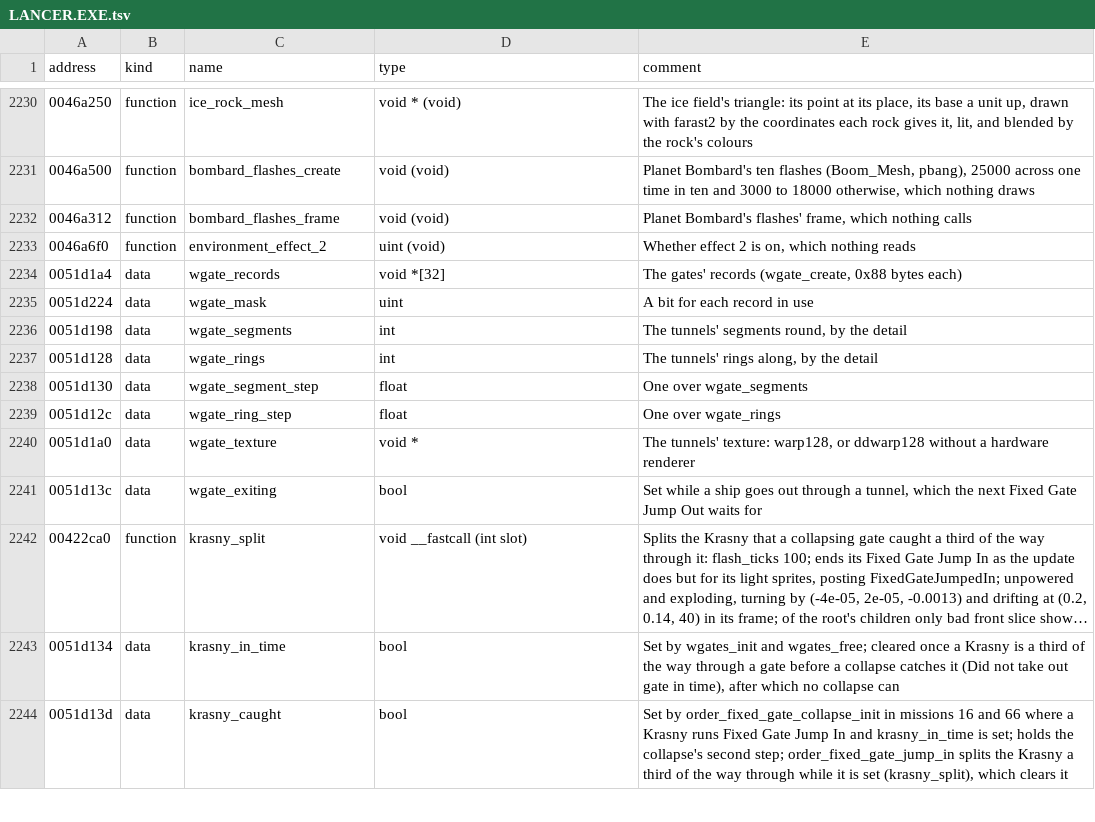
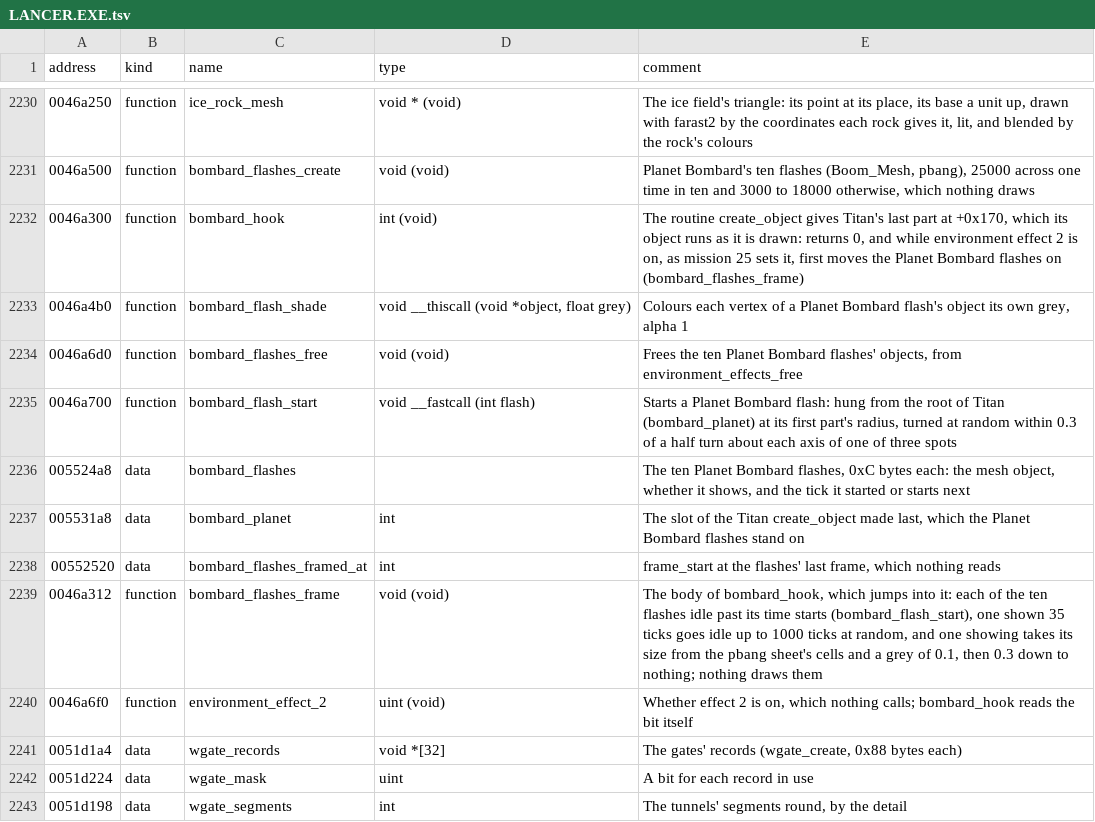
Before and after one commit to OpenReliant/openreliant, a TSV file: ghidra/names/LANCER.EXE.tsv, drawn as a sheet; only a part is shown, gaps mark what is left out; the shorter side is filled out with more unchanged rows; long unchanged cells end in ….

Commit message:
docs: Titan's Planet Bombard moves flashes that nothing draws
The last of #238. create_object gives Titan's last part a routine that, while
environment effect 2 is on, as mission 25 turns it on, starts, sizes and shades
ten flashes over its surface. Nothing adds them to the scene, so the original
never shows them, and OpenReliant leaves the routine out.

The docs said that nothing reads effect 2 and that the flashes' frame is never
called; both were wrong, and Ghidra's names now start the routine at 0x0046A300.

Part of #238.

```diff
--- a/ghidra/names/LANCER.EXE.tsv
+++ b/ghidra/names/LANCER.EXE.tsv
@@ -2231,4 +2231,11 @@ address	kind	name	type	comment
 0046a500	function	bombard_flashes_create	void (void)	Planet Bombard's ten flashes (Boom_Mesh, pbang), 25000 across one time in ten and 3000 to 18000 otherwise, which nothing draws
-0046a312	function	bombard_flashes_frame	void (void)	Planet Bombard's flashes' frame, which nothing calls
-0046a6f0	function	environment_effect_2	uint (void)	Whether effect 2 is on, which nothing reads
+0046a300	function	bombard_hook	int (void)	The routine create_object gives Titan's last part at +0x170, which its object runs as it is drawn: returns 0, and while environment effect 2 is on, as mission 25 sets it, first moves the Planet Bombard flashes on (bombard_flashes_frame)
+0046a4b0	function	bombard_flash_shade	void __thiscall (void *object, float grey)	Colours each vertex of a Planet Bombard flash's object its own grey, alpha 1
+0046a6d0	function	bombard_flashes_free	void (void)	Frees the ten Planet Bombard flashes' objects, from environment_effects_free
+0046a700	function	bombard_flash_start	void __fastcall (int flash)	Starts a Planet Bombard flash: hung from the root of Titan (bombard_planet) at its first part's radius, turned at random within 0.3 of a half turn about each axis of one of three spots
+005524a8	data	bombard_flashes		The ten Planet Bombard flashes, 0xC bytes each: the mesh object, whether it shows, and the tick it started or starts next
+005531a8	data	bombard_planet	int	The slot of the Titan create_object made last, which the Planet Bombard flashes stand on
+00552520	data	bombard_flashes_framed_at	int	frame_start at the flashes' last frame, which nothing reads
+0046a312	function	bombard_flashes_frame	void (void)	The body of bombard_hook, which jumps into it: each of the ten flashes idle past its time starts (bombard_flash_start), one shown 35 ticks goes idle up to 1000 ticks at random, and one showing takes its size from the pbang sheet's cells and a grey of 0.1, then 0.3 down to nothing; nothing draws them
+0046a6f0	function	environment_effect_2	uint (void)	Whether effect 2 is on, which nothing calls; bombard_hook reads the bit itself
 0051d1a4	data	wgate_records	void *[32]	The gates' records (wgate_create, 0x88 bytes each)
```
Also changed, not shown: 4 other files.
